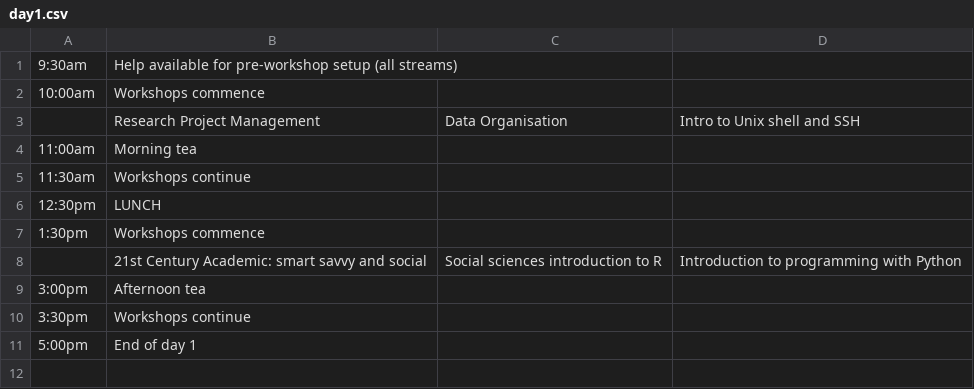
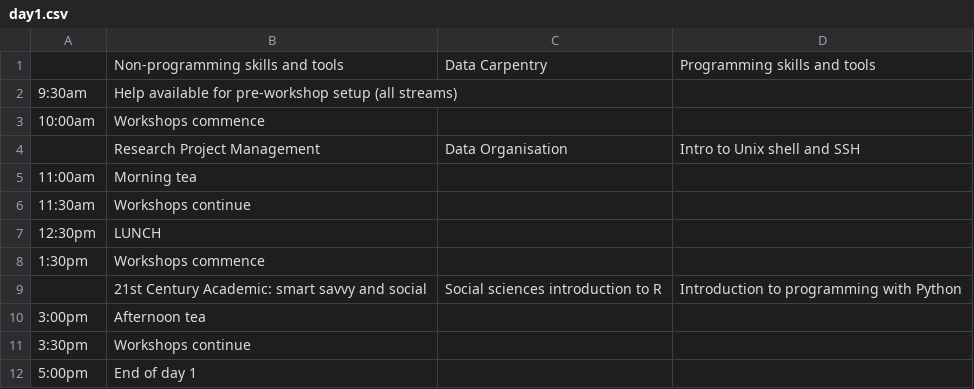
Before and after one commit to resbaz/resbaz2018, a CSV file: dunedin/day1.csv, drawn as a sheet.

Commit message:
Update day1.csv

```diff
--- a/dunedin/day1.csv
+++ b/dunedin/day1.csv
@@ -1 +1,2 @@
+,Non-programming skills and tools, Data Carpentry, Programming skills and tools
 9:30am, Help available for pre-workshop setup (all streams),,
```
